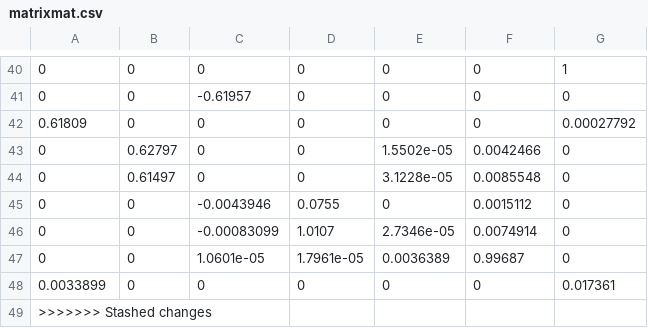
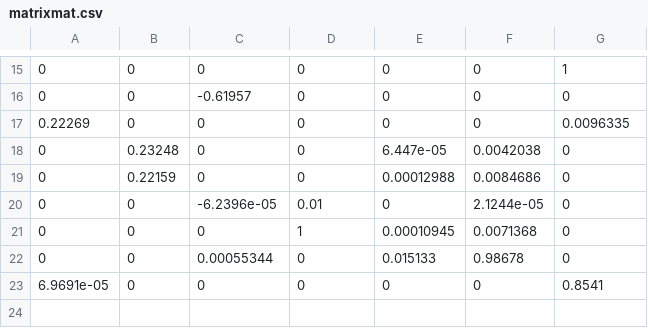
Before and after one commit to LeviSjteaves/Bikeproject_GB_LS, a CSV file: matrixmat.csv, drawn as a sheet; only a part is shown, gaps mark what is left out; the diff covers the shown part only.

```diff
--- a/matrixmat.csv
+++ b/matrixmat.csv
@@ -41,9 +16,8 @@
 0,0,-0.61957,0,0,0,0
-0.61809,0,0,0,0,0,0.00027792
-0,0.62797,0,0,1.5502e-05,0.0042466,0
-0,0.61497,0,0,3.1228e-05,0.0085548,0
-0,0,-0.0043946,0.0755,0,0.0015112,0
-0,0,-0.00083099,1.0107,2.7346e-05,0.0074914,0
-0,0,1.0601e-05,1.7961e-05,0.0036389,0.99687,0
-0.0033899,0,0,0,0,0,0.017361
->>>>>>> Stashed changes
+0.22269,0,0,0,0,0,0.0096335
+0,0.23248,0,0,6.447e-05,0.0042038,0
+0,0.22159,0,0,0.00012988,0.0084686,0
+0,0,-6.2396e-05,0.01,0,2.1244e-05,0
+0,0,0,1,0.00010945,0.0071368,0
+0,0,0.00055344,0,0.015133,0.98678,0
+6.9691e-05,0,0,0,0,0,0.8541
```
Also changed, not shown: 25 removed rows elsewhere in this file, 10 other files.
